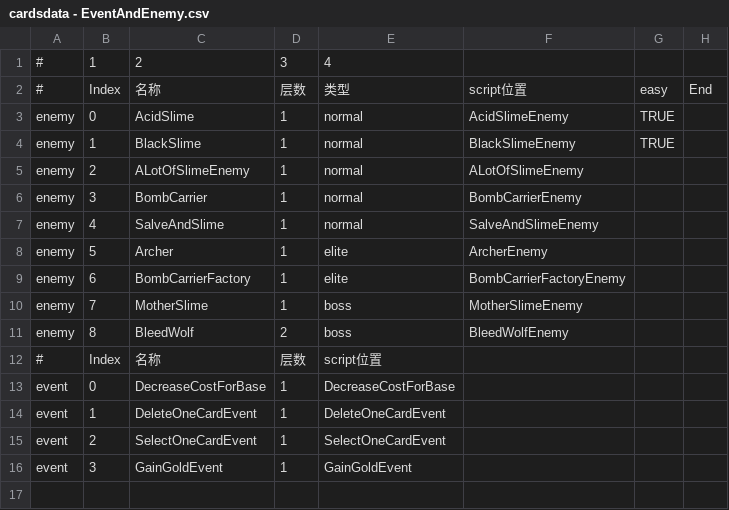
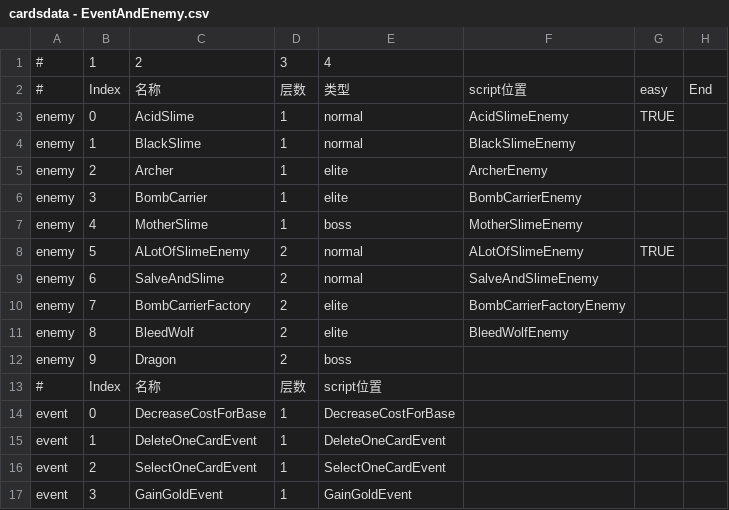
Before and after one commit to killua-y/MonsterLab, a CSV file: Assets/Datas/cardsdata - EventAndEnemy.csv, drawn as a sheet.

```diff
--- a/Assets/Datas/cardsdata - EventAndEnemy.csv
+++ b/Assets/Datas/cardsdata - EventAndEnemy.csv
@@ -3,10 +3,11 @@
 enemy,0,AcidSlime,1,normal,AcidSlimeEnemy,TRUE,
-enemy,1,BlackSlime,1,normal,BlackSlimeEnemy,TRUE,
-enemy,2,ALotOfSlimeEnemy,1,normal,ALotOfSlimeEnemy,,
-enemy,3,BombCarrier,1,normal,BombCarrierEnemy,,
-enemy,4,SalveAndSlime,1,normal,SalveAndSlimeEnemy,,
-enemy,5,Archer,1,elite,ArcherEnemy,,
-enemy,6,BombCarrierFactory,1,elite,BombCarrierFactoryEnemy,,
-enemy,7,MotherSlime,1,boss,MotherSlimeEnemy,,
-enemy,8,BleedWolf,2,boss,BleedWolfEnemy,,
+enemy,1,BlackSlime,1,normal,BlackSlimeEnemy,,
+enemy,2,Archer,1,elite,ArcherEnemy,,
+enemy,3,BombCarrier,1,elite,BombCarrierEnemy,,
+enemy,4,MotherSlime,1,boss,MotherSlimeEnemy,,
+enemy,5,ALotOfSlimeEnemy,2,normal,ALotOfSlimeEnemy,TRUE,
+enemy,6,SalveAndSlime,2,normal,SalveAndSlimeEnemy,,
+enemy,7,BombCarrierFactory,2,elite,BombCarrierFactoryEnemy,,
+enemy,8,BleedWolf,2,elite,BleedWolfEnemy,,
+enemy,9,Dragon,2,boss,,,
 #,Index,名称,层数,script位置,,,
```
Also changed, not shown: Assets/Datas/cardsdata - Enemy.csv, 1 other file.
